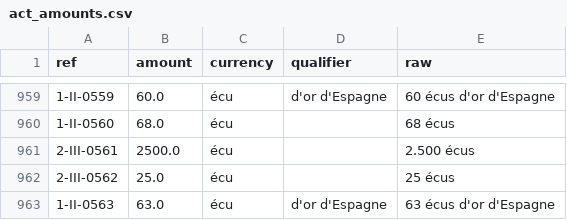
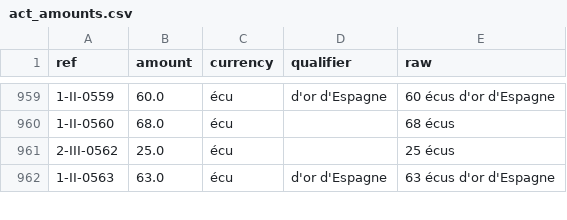
Before and after one commit to ozeleda/grandchamp-catalogue, a CSV file: csv/act_amounts.csv, drawn as a sheet; only a part is shown, gaps mark what is left out; the diff names each change by its address in the sheet, - before the commit and + after, or states it on an @@ line.

```diff
--- a/csv/act_amounts.csv
+++ b/csv/act_amounts.csv
-row 961: 2-III-0561 | 2500.0 | écu |  | 2.500 écus
```
Also changed, not shown: csv/acts.csv, 3 other files.
